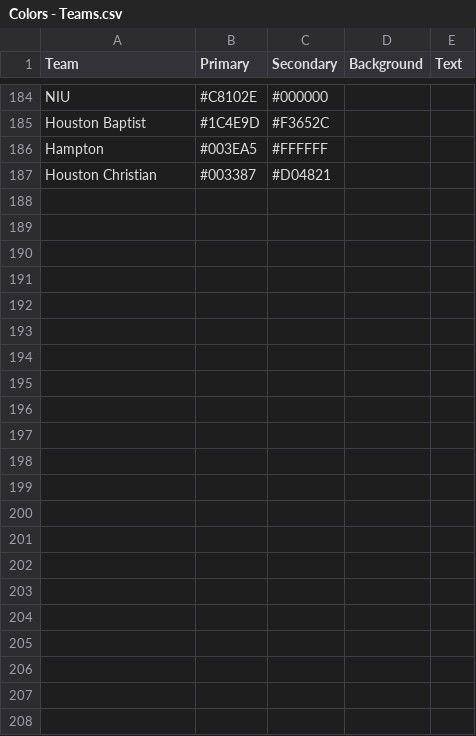
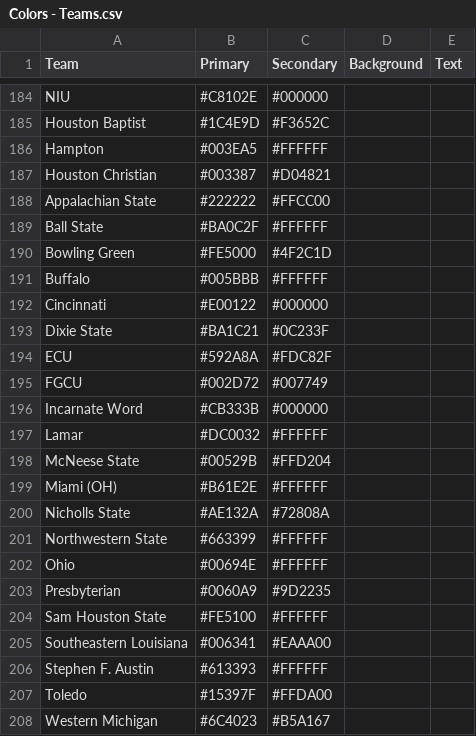
Before and after one commit to wrightc214/NCAA180-Sleeper, a CSV file: data/Colors - Teams.csv, drawn as a sheet; only a part is shown, gaps mark what is left out.

```diff
--- a/data/Colors - Teams.csv
+++ b/data/Colors - Teams.csv
@@ -187 +187,22 @@ Hampton,#003EA5,#FFFFFF,,
 Houston Christian,#003387,#D04821,,
+Appalachian State,#222222,#FFCC00,,
+Ball State,#BA0C2F,#FFFFFF,,
+Bowling Green,#FE5000,#4F2C1D,,
+Buffalo,#005BBB,#FFFFFF,,
+Cincinnati,#E00122,#000000,,
+Dixie State,#BA1C21,#0C233F,,
+ECU,#592A8A,#FDC82F,,
+FGCU,#002D72,#007749,,
+Incarnate Word,#CB333B,#000000,,
+Lamar,#DC0032,#FFFFFF,,
+McNeese State,#00529B,#FFD204,,
+Miami (OH),#B61E2E,#FFFFFF,,
+Nicholls State,#AE132A,#72808A,,
+Northwestern State,#663399,#FFFFFF,,
+Ohio,#00694E,#FFFFFF,,
+Presbyterian,#0060A9,#9D2235,,
+Sam Houston State,#FE5100,#FFFFFF,,
+Southeastern Louisiana,#006341,#EAAA00,,
+Stephen F. Austin,#613393,#FFFFFF,,
+Toledo,#15397F,#FFDA00,,
+Western Michigan,#6C4023,#B5A167,,
```
Also changed, not shown: 1 other file.
